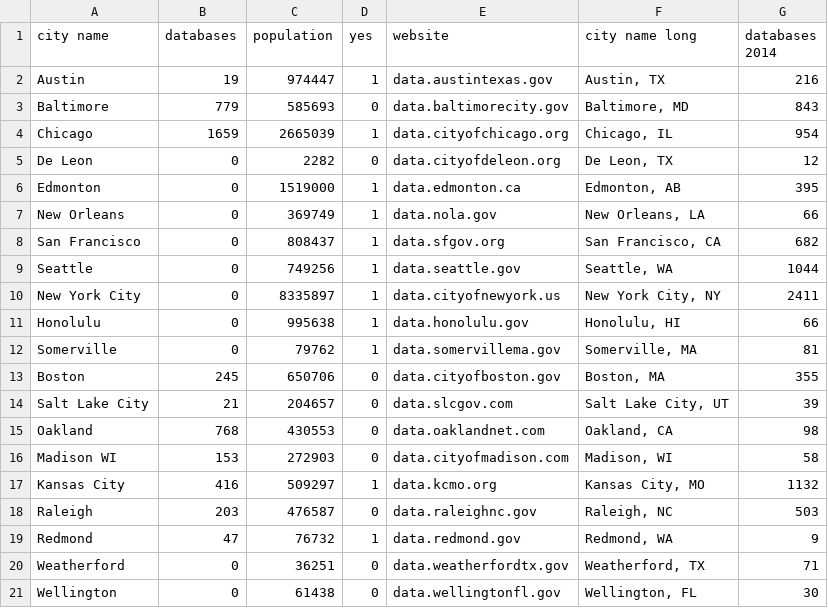
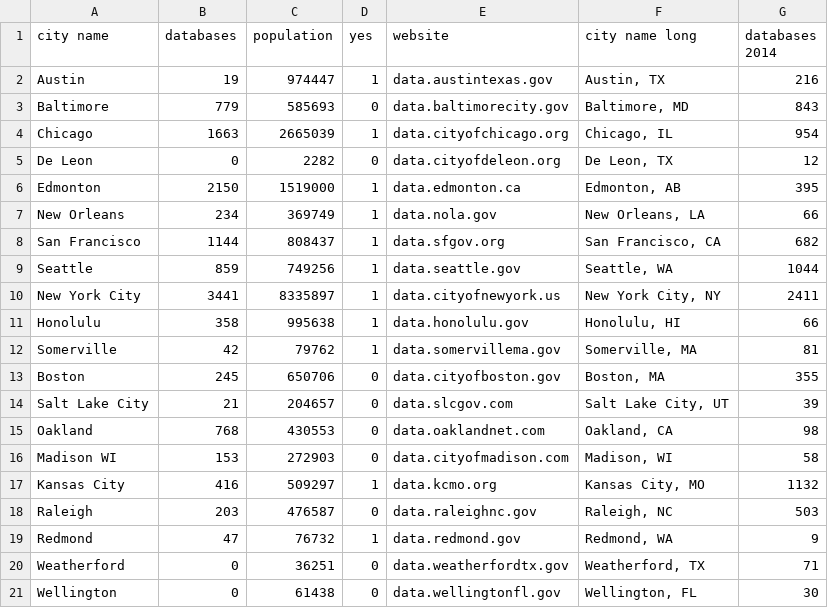
Before and after one commit to 1lin2lin/BigData_Project, a CSV file: graphs/dataset.csv, drawn as a sheet.

Commit message:
Update dataset.csv

```diff
--- a/graphs/dataset.csv
+++ b/graphs/dataset.csv
@@ -3,11 +3,11 @@ Austin,19,974447,1,data.austintexas.gov,"Austin, TX",216
 Baltimore,779,585693,0,data.baltimorecity.gov,"Baltimore, MD",843
-Chicago,1659,2665039,1,data.cityofchicago.org,"Chicago, IL",954
+Chicago,1663,2665039,1,data.cityofchicago.org,"Chicago, IL",954
 De Leon,0,2282,0,data.cityofdeleon.org,"De Leon, TX",12
-Edmonton,0,1519000,1,data.edmonton.ca,"Edmonton, AB",395
-New Orleans,0,369749,1,data.nola.gov,"New Orleans, LA",66
-San Francisco,0,808437,1,data.sfgov.org,"San Francisco, CA",682
-Seattle,0,749256,1,data.seattle.gov,"Seattle, WA",1044
-New York City,0,8335897,1,data.cityofnewyork.us,"New York City, NY",2411
-Honolulu,0,995638,1,data.honolulu.gov,"Honolulu, HI",66
-Somerville,0,79762,1,data.somervillema.gov,"Somerville, MA",81
+Edmonton,2150,1519000,1,data.edmonton.ca,"Edmonton, AB",395
+New Orleans,234,369749,1,data.nola.gov,"New Orleans, LA",66
+San Francisco,1144,808437,1,data.sfgov.org,"San Francisco, CA",682
+Seattle,859,749256,1,data.seattle.gov,"Seattle, WA",1044
+New York City,3441,8335897,1,data.cityofnewyork.us,"New York City, NY",2411
+Honolulu,358,995638,1,data.honolulu.gov,"Honolulu, HI",66
+Somerville,42,79762,1,data.somervillema.gov,"Somerville, MA",81
 Boston,245,650706,0,data.cityofboston.gov,"Boston, MA",355
```
